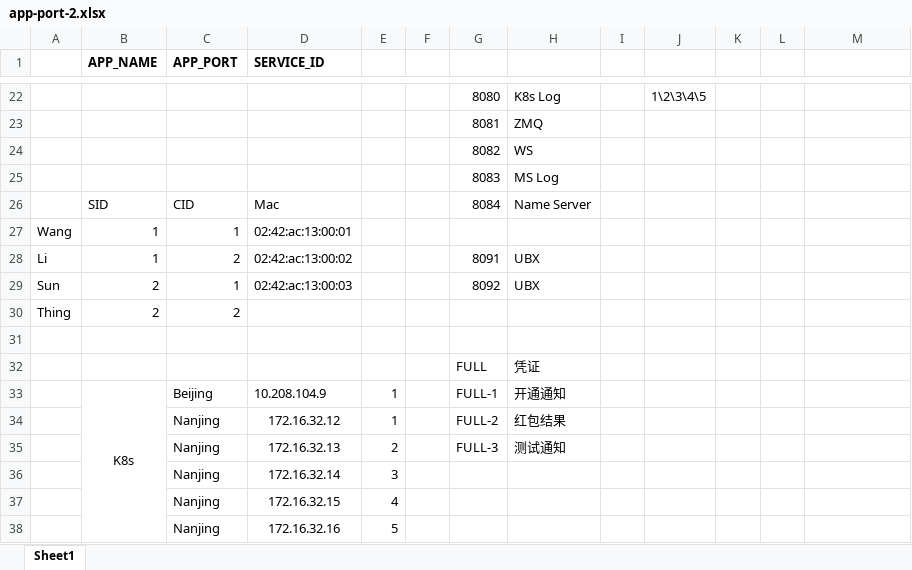
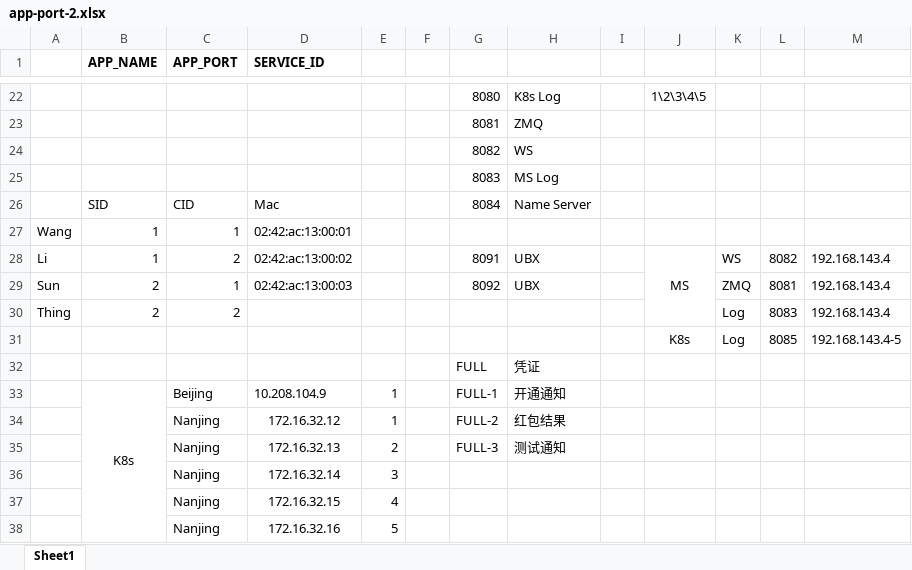
Before and after one commit to yzs15/hongbao-message-server, an Excel workbook: docs/app-port-2.xlsx, sheet Sheet1, drawn as a sheet; only a part is shown, gaps mark what is left out; values as stored, in another font and other column widths than the file's, no borders; the diff names each change by its address in the sheet, - before the commit and + after, or states it on an @@ line.

```diff
--- a/docs/app-port-2.xlsx (sheet Sheet1)
+++ b/docs/app-port-2.xlsx (sheet Sheet1)
-J28: (empty)
+J28: MS
+J28:J30 merged
-K28: (empty)
+K28: WS
-L28: (empty)
+L28: 8082
-M28:M30: (empty)
+M28:M30: 192.168.143.4
-K29: (empty)
+K29: ZMQ
-L29: (empty)
+L29: 8081
-K30: (empty)
+K30: Log
-L30: (empty)
+L30: 8083
-row 31: (empty)
+row 31:  |  |  |  |  |  |  |  |  | K8s | Log | 8085 | 192.168.143.4-5
```
Also changed, not shown: 37 other files.
